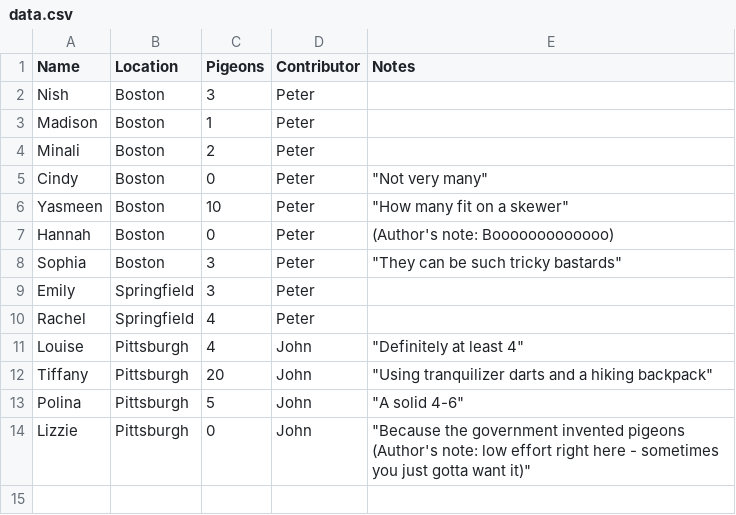
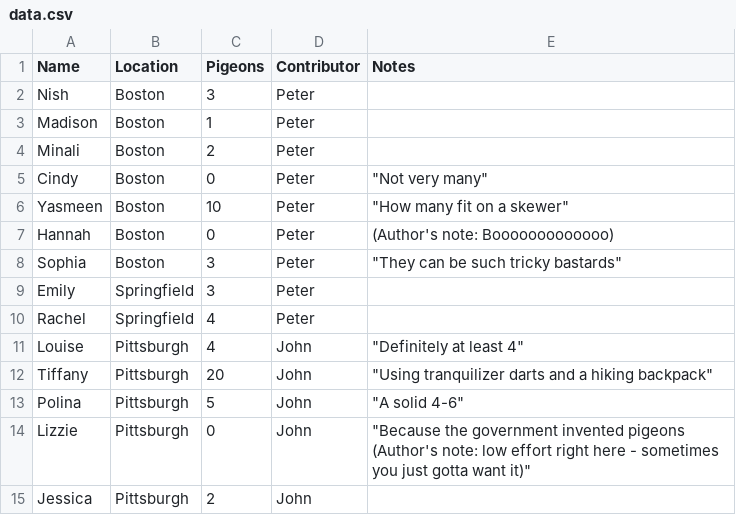
Before and after one commit to peterdsharpe/pigeons, a CSV file: data.csv, drawn as a sheet; the diff names each change by its address in the sheet, - before the commit and + after, or states it on an @@ line.

Commit message:
adding jessica

```diff
--- a/data.csv
+++ b/data.csv
+row 15: Jessica | Pittsburgh | 2 | John
```
Also changed, not shown: 3 other files.
